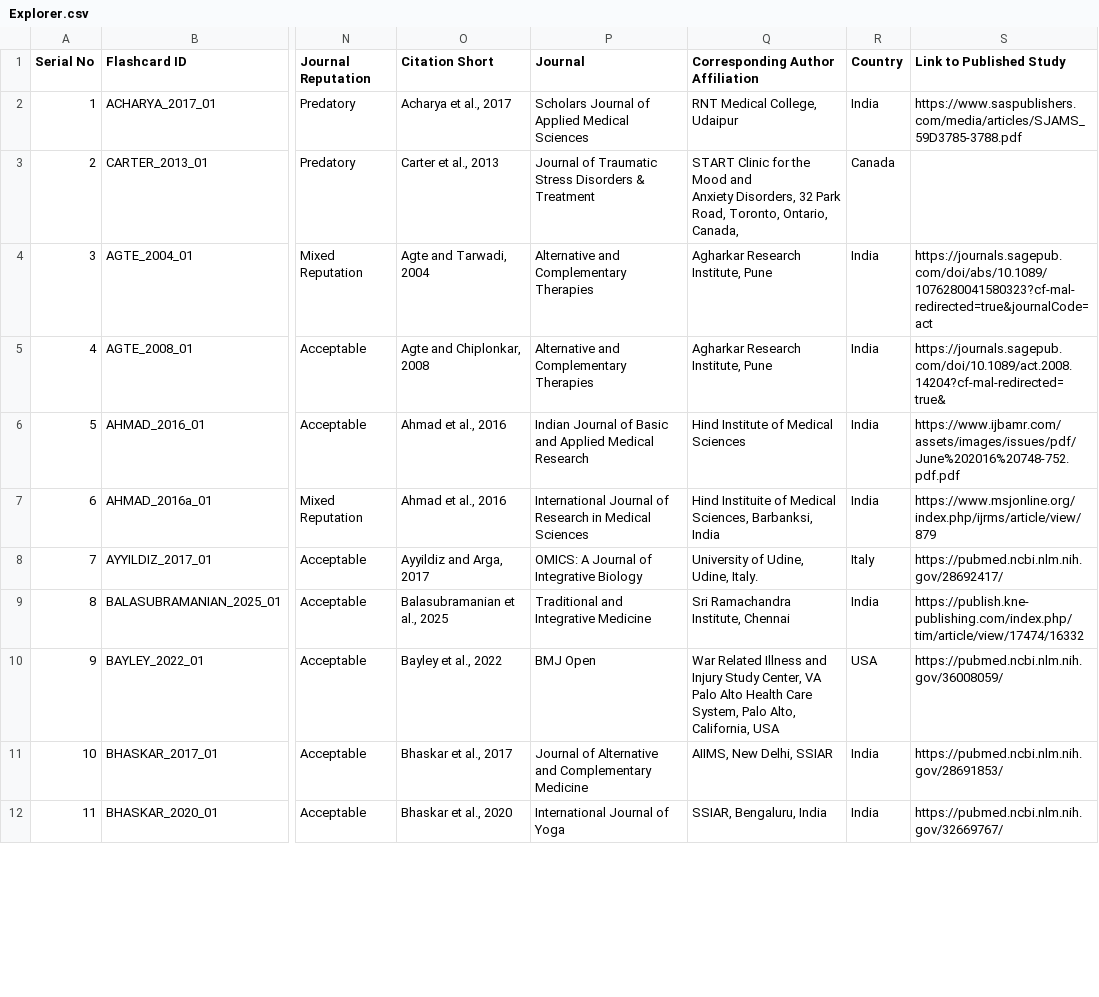
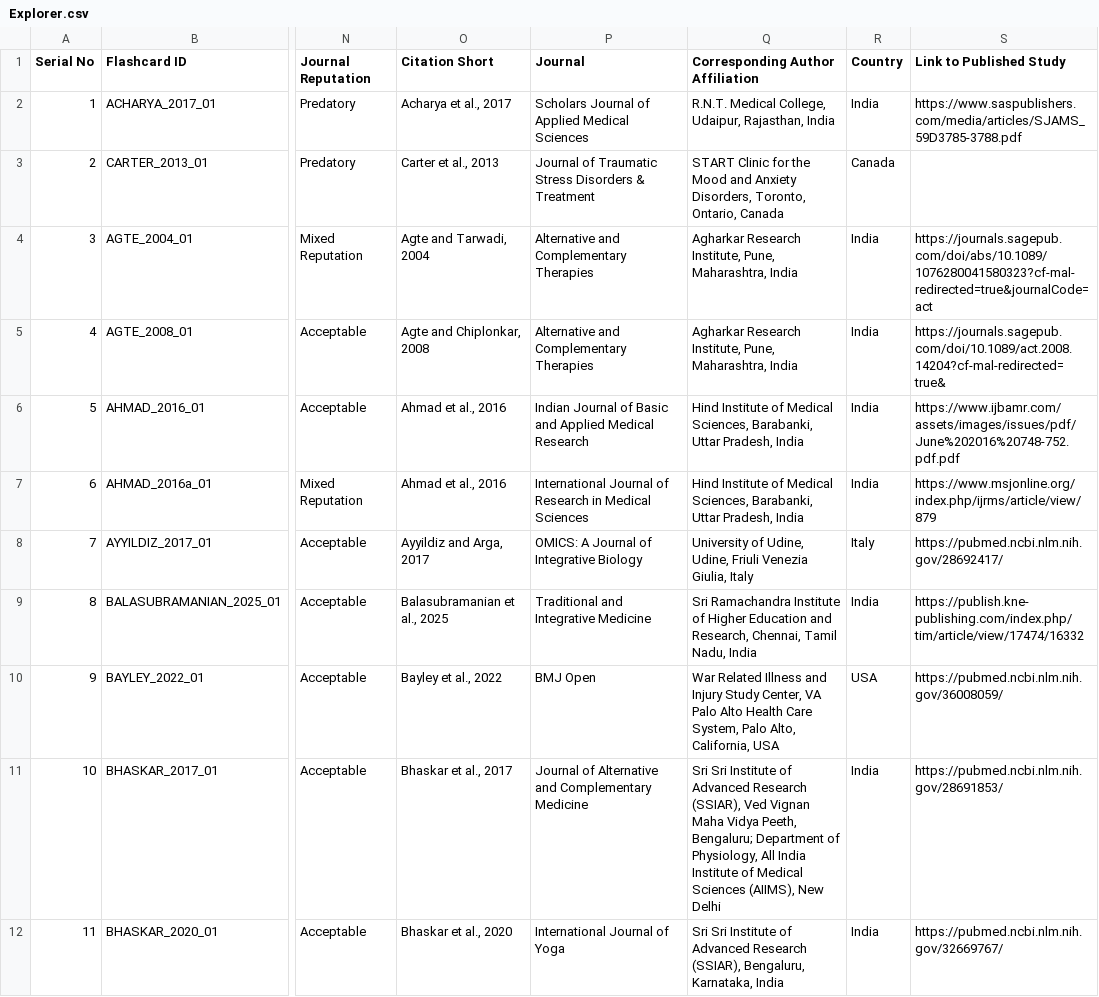
Before and after one commit to LakshmiGanesan/SSIAR, a CSV file: Explorer.csv, drawn as a sheet; only a part is shown, gaps mark what is left out; the diff covers the shown part only; the diff names each change by its address in the sheet, - before the commit and + after, or states it on an @@ line.

```diff
--- a/Explorer.csv
+++ b/Explorer.csv
-Q2 (Corresponding Author Affiliation): RNT Medical College, Udaipur
+Q2 (Corresponding Author Affiliation): R.N.T. Medical College, Udaipur, Rajasthan, India
-Q3 (Corresponding Author Affiliation): …Anxiety Disorders, 32 Park Road, Toronto, Ontario, Canada,
+Q3 (Corresponding Author Affiliation): …Anxiety Disorders, Toronto, Ontario, Canada
-Q4:Q5 (Corresponding Author Affiliation): Agharkar Research Institute, Pune
+Q4:Q5 (Corresponding Author Affiliation): Agharkar Research Institute, Pune, Maharashtra, India
-Q6 (Corresponding Author Affiliation): …of Medical Sciences
+Q6 (Corresponding Author Affiliation): …of Medical Sciences, Barabanki, Uttar Pradesh, India
-Q7 (Corresponding Author Affiliation): Hind Instituite of Medical Sciences, Barbanksi, India
+Q7 (Corresponding Author Affiliation): Hind Institute of Medical Sciences, Barabanki, Uttar Pradesh, India
-Q8 (Corresponding Author Affiliation): University of Udine, Udine, Italy.
+Q8 (Corresponding Author Affiliation): University of Udine, Udine, Friuli Venezia Giulia, Italy
-Q9 (Corresponding Author Affiliation): Sri Ramachandra Institute, Chennai
+Q9 (Corresponding Author Affiliation): Sri Ramachandra Institute of Higher Education and Research, Chennai, Tamil Nadu, India
-Q11 (Corresponding Author Affiliation): AIIMS, New Delhi, SSIAR
+Q11 (Corresponding Author Affiliation): Sri Sri Institute of Advanced Research (SSIAR), Ved Vignan Maha Vidya Peeth, Bengaluru; Department of Physiology, All India Institute of Medical Sciences (AIIMS), New Delhi
-Q12 (Corresponding Author Affiliation): SSIAR, Bengaluru, India
+Q12 (Corresponding Author Affiliation): Sri Sri Institute of Advanced Research (SSIAR), Bengaluru, Karnataka, India
```
Also changed, not shown: 1 removed row and 18 edited cells elsewhere in this file, 1 other file.
